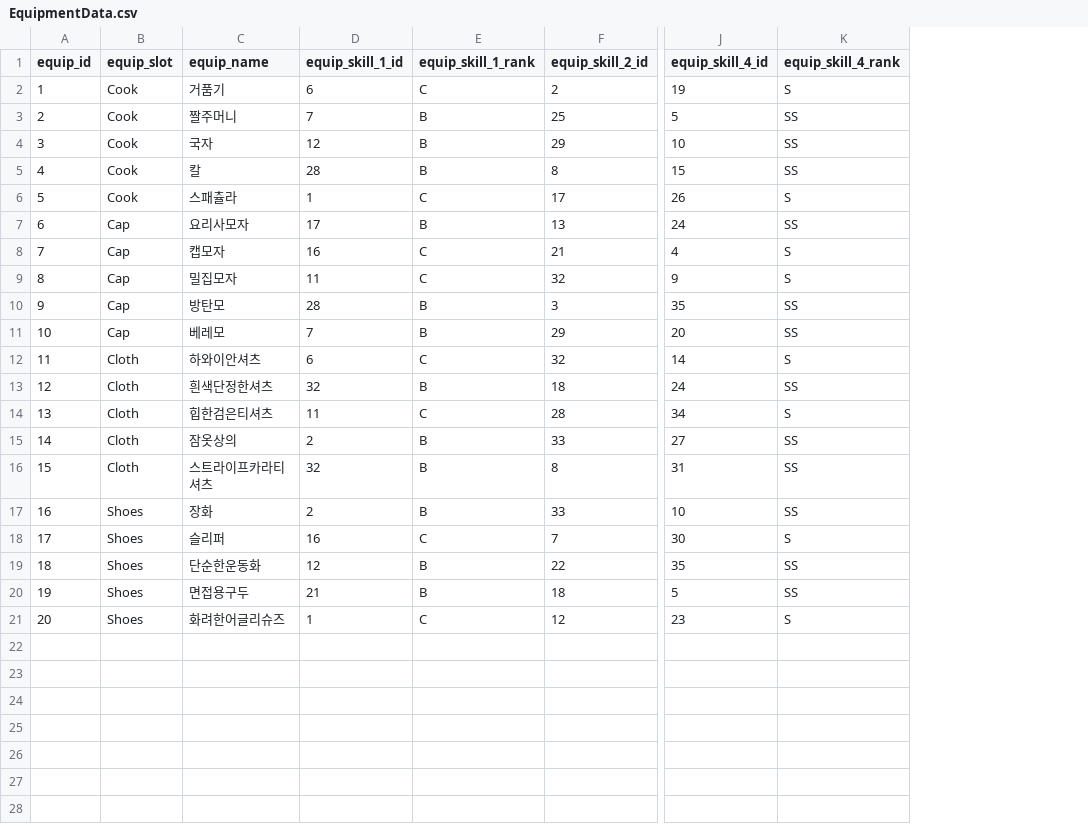
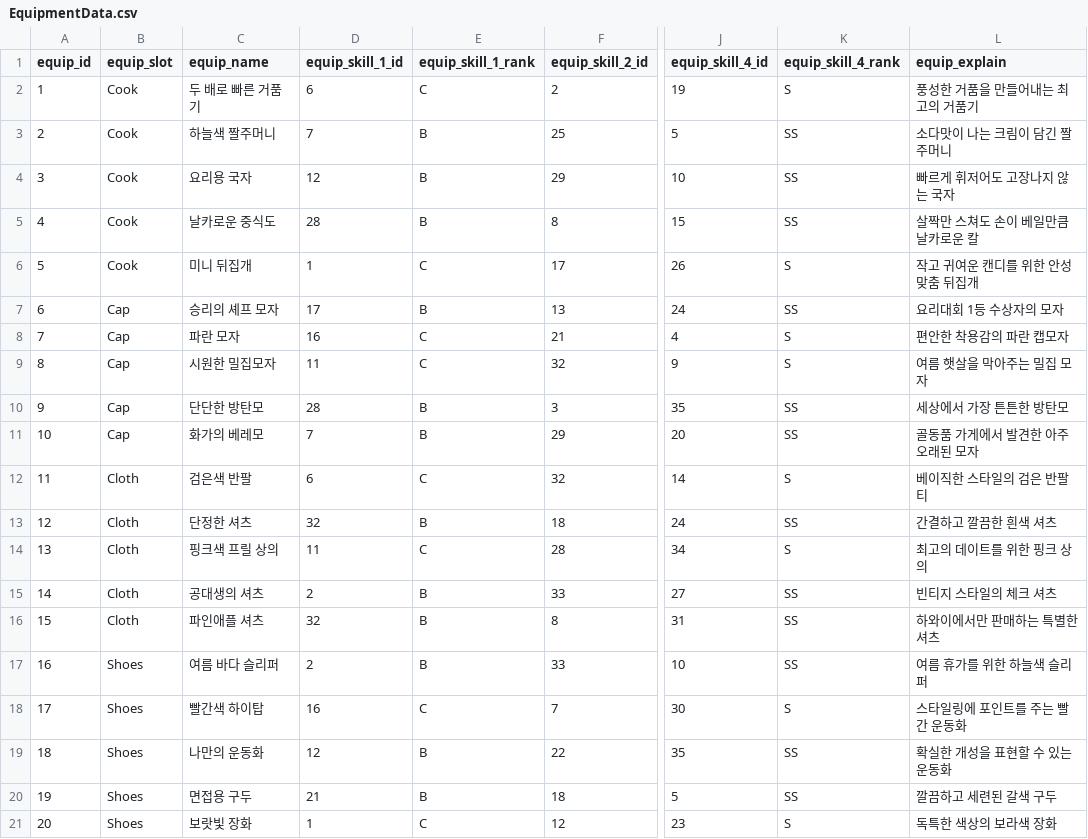
Before and after one commit to K-Gombo/CandyMerge, a CSV file: Assets/Resources/EquipmentData.csv, drawn as a sheet; only a part is shown, gaps mark what is left out; the diff names each change by its address in the sheet, - before the commit and + after, or states it on an @@ line.

```diff
--- a/Assets/Resources/EquipmentData.csv
+++ b/Assets/Resources/EquipmentData.csv
+column L (equip_explain), rows 2-21: 풍성한 거품을 만들어내는 최고의 거품기 | 소다맛이 나는 크림이 담긴 짤주머니 | 빠르게 휘저어도 고장나지 않는 국자 | 살짝만 스쳐도 손이 베일만큼 날카로운 칼 | 작고 귀여운 캔디를 위한 안성맞춤 뒤집개 | 요리대회 1등 수상자의 모자 | 편안한 착용감의 파란 캡모자 | 여름 햇살을 막아주는 밀집 모자 | 세상에서 가장 튼튼한 방탄모 | 골동품 가게에서 발견한 아주 오래된 모자 | 베이직한 스타일의 검은 반팔티 | 간결하고 깔끔한 흰색 셔츠 | 최고의 데이트를 위한 핑크 상의 | 빈티지 스타일의 체크 셔츠 | 하와이에서만 판매하는 특별한 셔츠 | 여름 휴가를 위한 하늘색 슬리퍼 | 스타일링에 포인트를 주는 빨간 운동화 | 확실한 개성을 표현할 수 있는 운동화 | 깔끔하고 세련된 갈색 구두 | 독특한 색상의 보라색 장화
-C2 (equip_name): 거품기
+C2 (equip_name): 두 배로 빠른 거품기
-C3 (equip_name): 짤주머니
+C3 (equip_name): 하늘색 짤주머니
-C4 (equip_name): 국자
+C4 (equip_name): 요리용 국자
-C5 (equip_name): 칼
+C5 (equip_name): 날카로운 중식도
-C6 (equip_name): 스패츌라
+C6 (equip_name): 미니 뒤집개
-C7 (equip_name): 요리사모자
+C7 (equip_name): 승리의 셰프 모자
-C8 (equip_name): 캡모자
+C8 (equip_name): 파란 모자
-C9 (equip_name): 밀집모자
+C9 (equip_name): 시원한 밀집모자
-C10 (equip_name): 방탄모
+C10 (equip_name): 단단한 방탄모
-C11 (equip_name): 베레모
+C11 (equip_name): 화가의 베레모
-C12 (equip_name): 하와이안셔츠
+C12 (equip_name): 검은색 반팔
-C13 (equip_name): 흰색단정한셔츠
+C13 (equip_name): 단정한 셔츠
-C14 (equip_name): 힙한검은티셔츠
+C14 (equip_name): 핑크색 프릴 상의
-C15 (equip_name): 잠옷상의
+C15 (equip_name): 공대생의 셔츠
-C16 (equip_name): 스트라이프카라티셔츠
+C16 (equip_name): 파인애플 셔츠
-C17 (equip_name): 장화
+C17 (equip_name): 여름 바다 슬리퍼
-C18 (equip_name): 슬리퍼
+C18 (equip_name): 빨간색 하이탑
-C19 (equip_name): 단순한운동화
+C19 (equip_name): 나만의 운동화
-C20 (equip_name): 면접용구두
+C20 (equip_name): 면접용 구두
-C21 (equip_name): 화려한어글리슈즈
+C21 (equip_name): 보랏빛 장화
```
Also changed, not shown: 8 other files.
